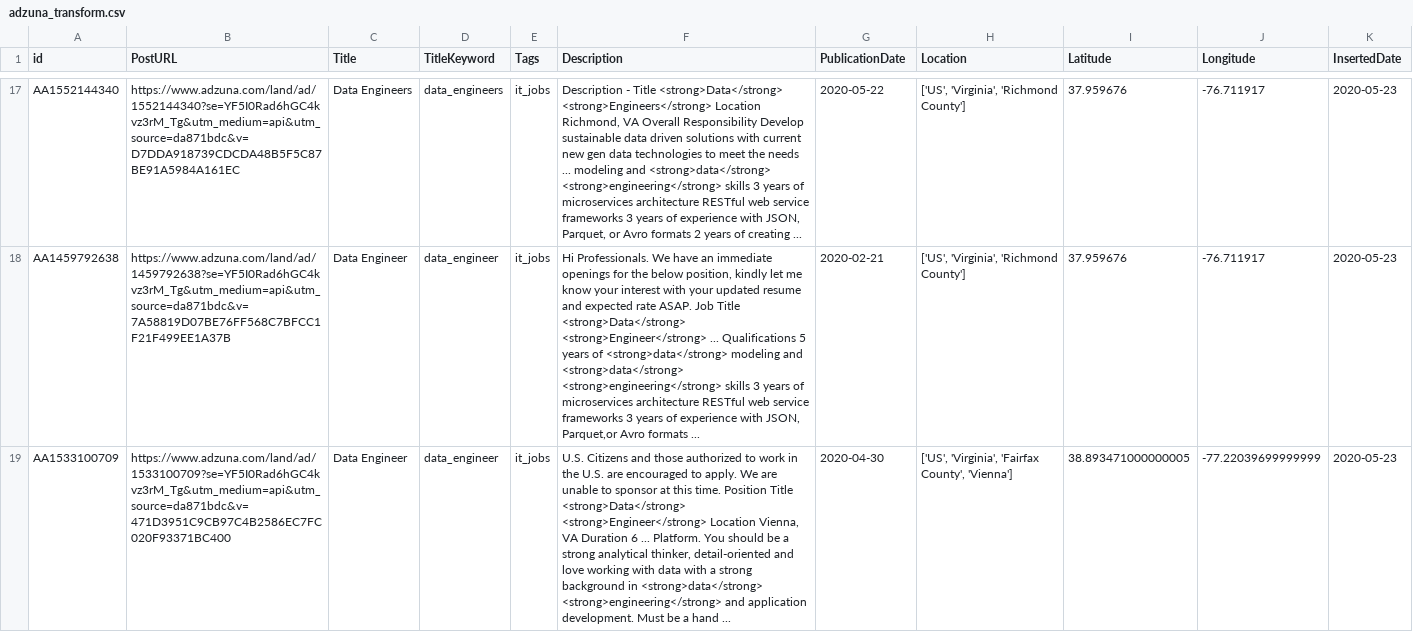
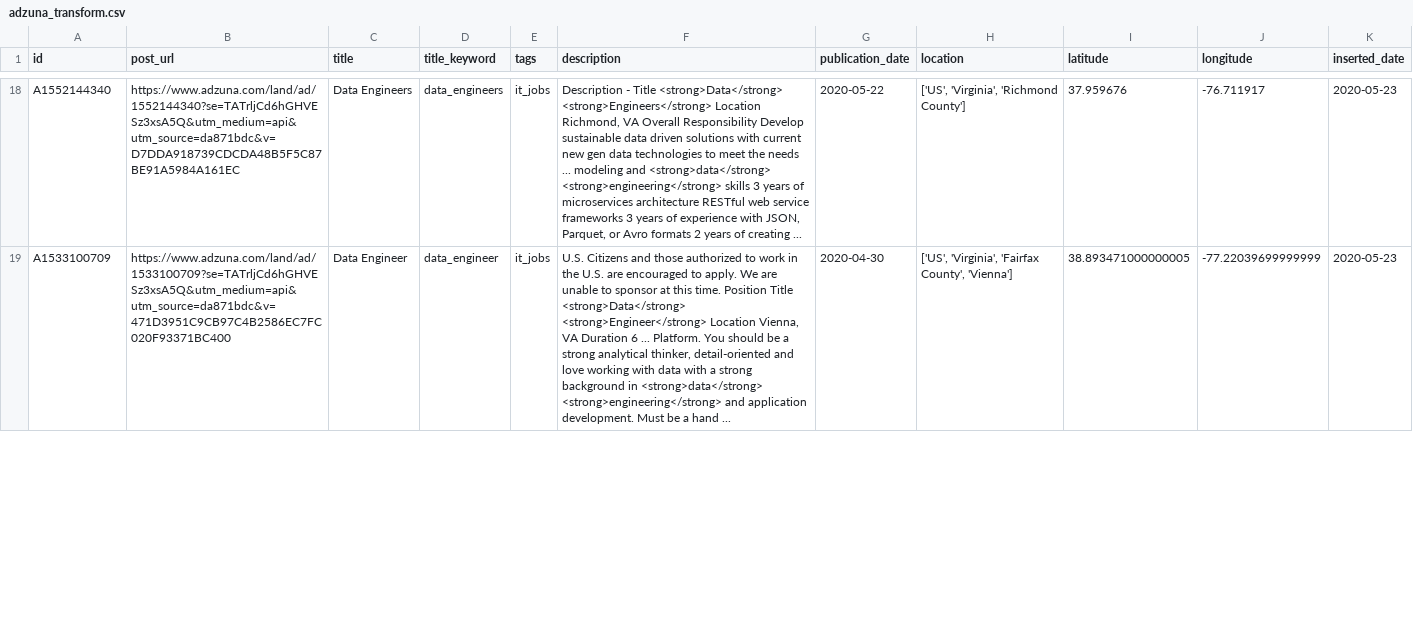
Before and after one commit to BloomTech-Labs/kondoboard-cron, a CSV file: ETL/notebooks/data/adzuna_transform.csv, drawn as a sheet; only a part is shown, gaps mark what is left out; removed rows and columns are numbered as before the commit, all else as after; the diff covers the shown part only; the diff names each change by its address in the sheet, - before the commit and + after, or states it on an @@ line.

```diff
--- a/ETL/notebooks/data/adzuna_transform.csv
+++ b/ETL/notebooks/data/adzuna_transform.csv
-B1: PostURL
+B1: post_url
-C1: Title
+C1: title
-D1: TitleKeyword
+D1: title_keyword
-E1: Tags
+E1: tags
-F1: Description
+F1: description
-G1: PublicationDate
+G1: publication_date
-H1: Location
+H1: location
-I1: Latitude
+I1: latitude
-J1: Longitude
+J1: longitude
-K1: InsertedDate
+K1: inserted_date
-A18 (id): AA1552144340
+A18 (id): A1552144340
-B18 (post_url): https://www.adzuna.com/land/ad/1552144340?se=YF5I0Rad6hGC4kvz3rM_Tg&utm_medium=api&utm_source=da871bdc&v=D7DDA918739CDCDA48B5F5C87BE91A5984A161EC
+B18 (post_url): https://www.adzuna.com/land/ad/1552144340?se=TATrljCd6hGHVESz3xsA5Q&utm_medium=api&utm_source=da871bdc&v=D7DDA918739CDCDA48B5F5C87BE91A5984A161EC
-row 18: AA1459792638 | https://www.adzuna.com/land/ad/1459792638?se=YF5I0Rad6hGC4kvz3rM_Tg&utm_medium=api&utm_source=da871bdc&v=7A58819D07BE76FF568C7BFCC1F21F499EE1A37B | Data Engineer | data_engineer | it_jobs | Hi Professionals. We have an immediate openings for the below position, kindly let me know your interest with your updated resume and expected rate ASAP. Job Title <strong>Data</strong> <strong>Engineer</strong> ... Qualifications 5 years of <strong>data</strong> modeling and <strong>data</strong> <strong>engineering</strong> skills 3 years of microservices architecture RESTful web service frameworks 3 years of experience with JSON, Parquet,or Avro formats ... | 2020-02-21 | ['US', 'Virginia', 'Richmond County'] | 37.959676 | -76.711917 | 2020-05-23
-A19 (id): AA1533100709
+A19 (id): A1533100709
-B19 (post_url): https://www.adzuna.com/land/ad/1533100709?se=YF5I0Rad6hGC4kvz3rM_Tg&utm_medium=api&utm_source=da871bdc&v=471D3951C9CB97C4B2586EC7FC020F93371BC400
+B19 (post_url): https://www.adzuna.com/land/ad/1533100709?se=TATrljCd6hGHVESz3xsA5Q&utm_medium=api&utm_source=da871bdc&v=471D3951C9CB97C4B2586EC7FC020F93371BC400
```
Also changed, not shown: 4 added rows, 3 removed rows and 28 edited cells elsewhere in this file, ETL/notebooks/data/adzuna_extract.csv, 2 other files.
